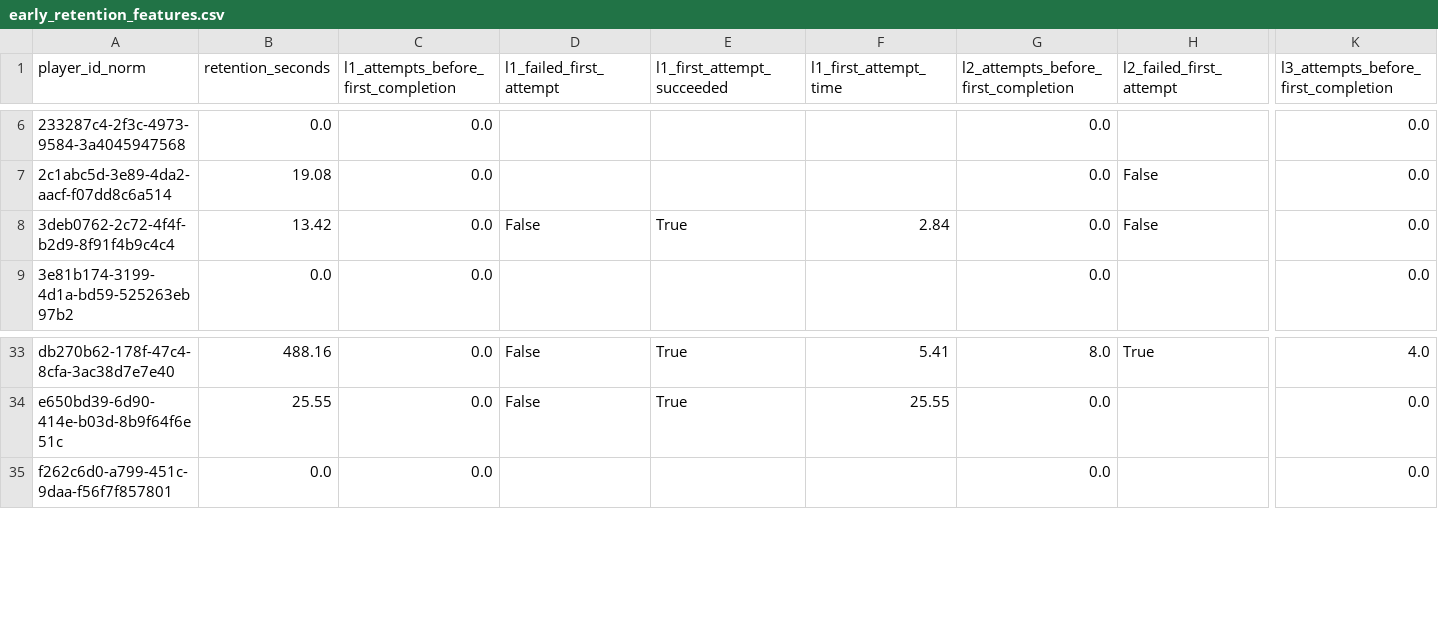
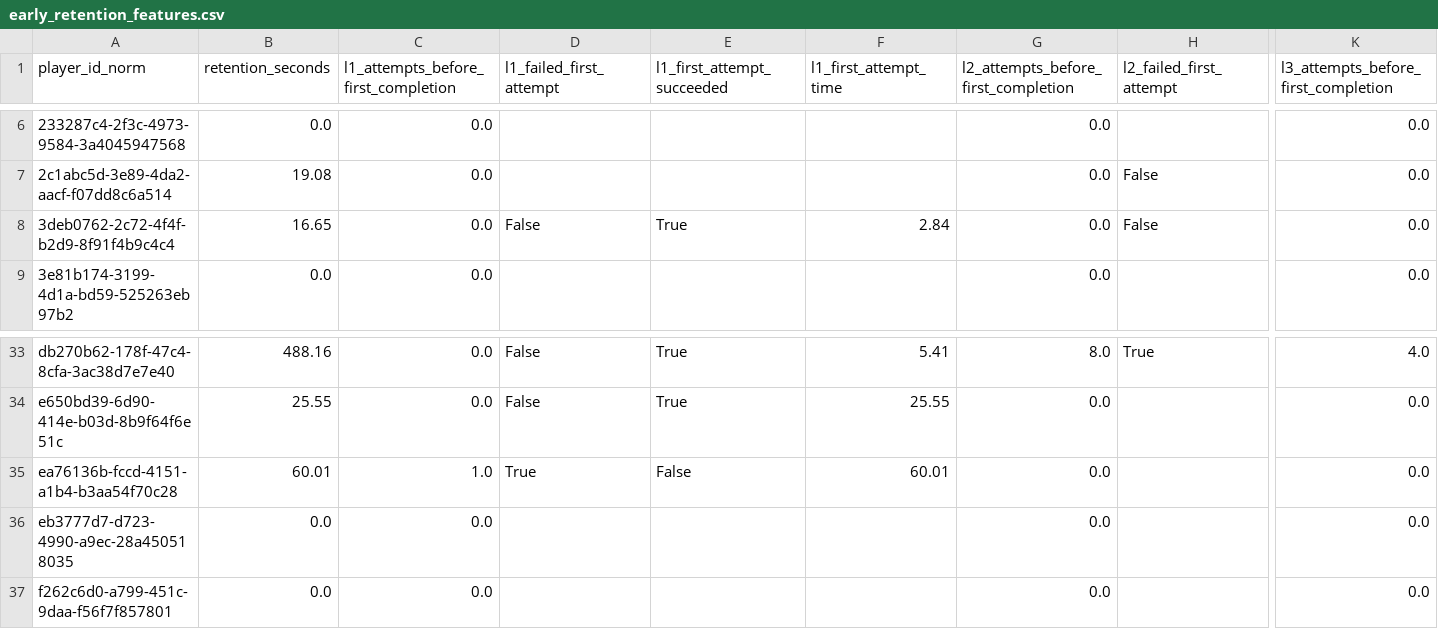
Before and after one commit to MrLint01/memory-game, a CSV file: analysis_output/version_2026.03.0/early_round_correlations/early_retention_features.csv, drawn as a sheet; only a part is shown, gaps mark what is left out; rows hold the shown columns only; the diff names each change by its address in the sheet, - before the commit and + after, or states it on an @@ line.

```diff
--- a/analysis_output/version_2026.03.0/early_round_correlations/early_retention_features.csv
+++ b/analysis_output/version_2026.03.0/early_round_correlations/early_retention_features.csv
-B8 (retention_seconds): 13.42
+B8 (retention_seconds): 16.65
+row 35: ea76136b-fccd-4151-a1b4-b3aa54f70c28 | 60.01 | 1.0 | True | False | 60.01 | 0.0 |  | 0.0
+row 36: eb3777d7-d723-4990-a9ec-28a450518035 | 0.0 | 0.0 |  |  |  | 0.0 |  | 0.0
```
Also changed, not shown: analysis_output/version_2026.03.0/early_round_correlations/early_feature_correlations.csv, analysis_output/version_2026.03.0/early_round_correlations/early_feature_correlations_outliers_removed.csv, 41 other files.
